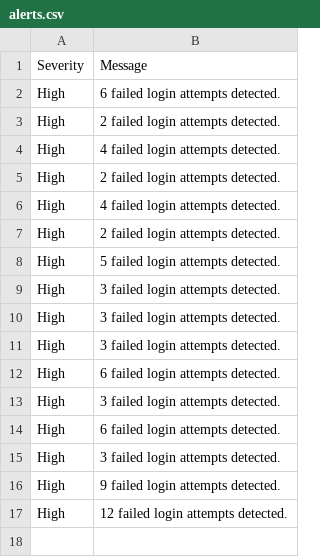
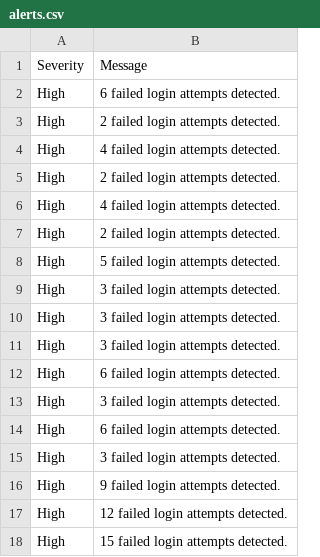
Before and after one commit to nisargarnayak22-lgtm/CyberDefender-SIEM, a CSV file: alerts/alerts.csv, drawn as a sheet.

Commit message:
Added Day 10 Recent Alerts Dashboard

```diff
--- a/alerts/alerts.csv
+++ b/alerts/alerts.csv
@@ -17 +17,2 @@ High,9 failed login attempts detected.
 High,12 failed login attempts detected.
+High,15 failed login attempts detected.
```
Also changed, not shown: 6 other files.
